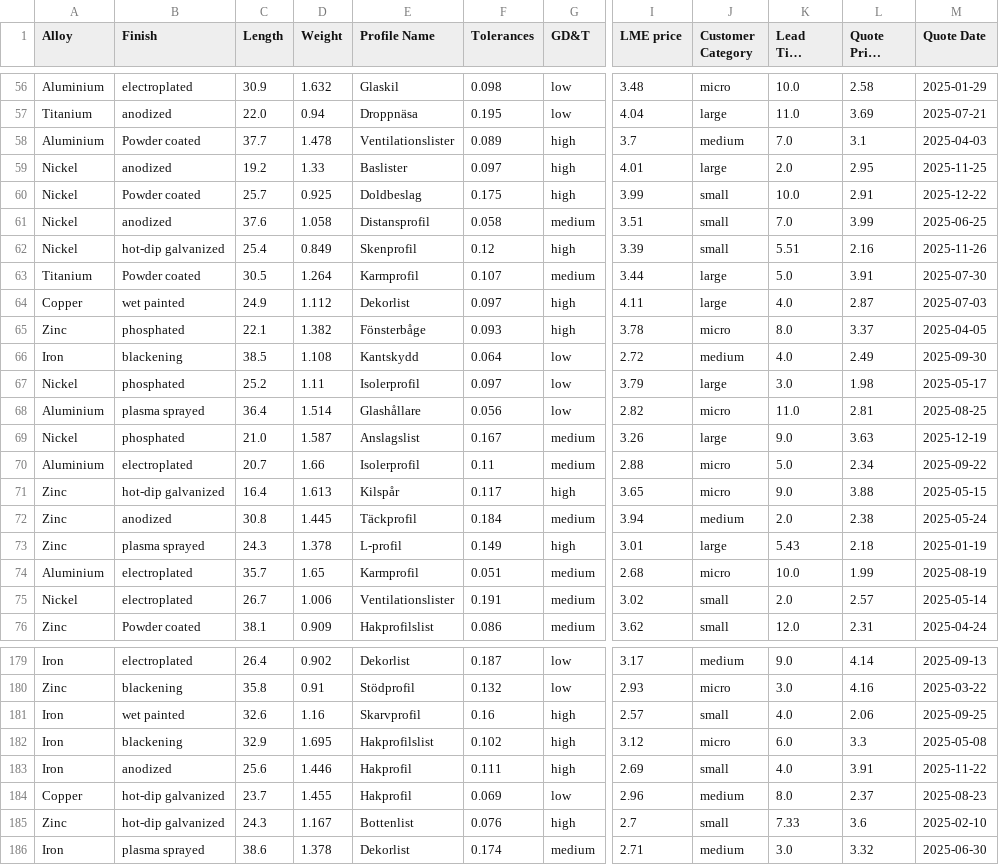
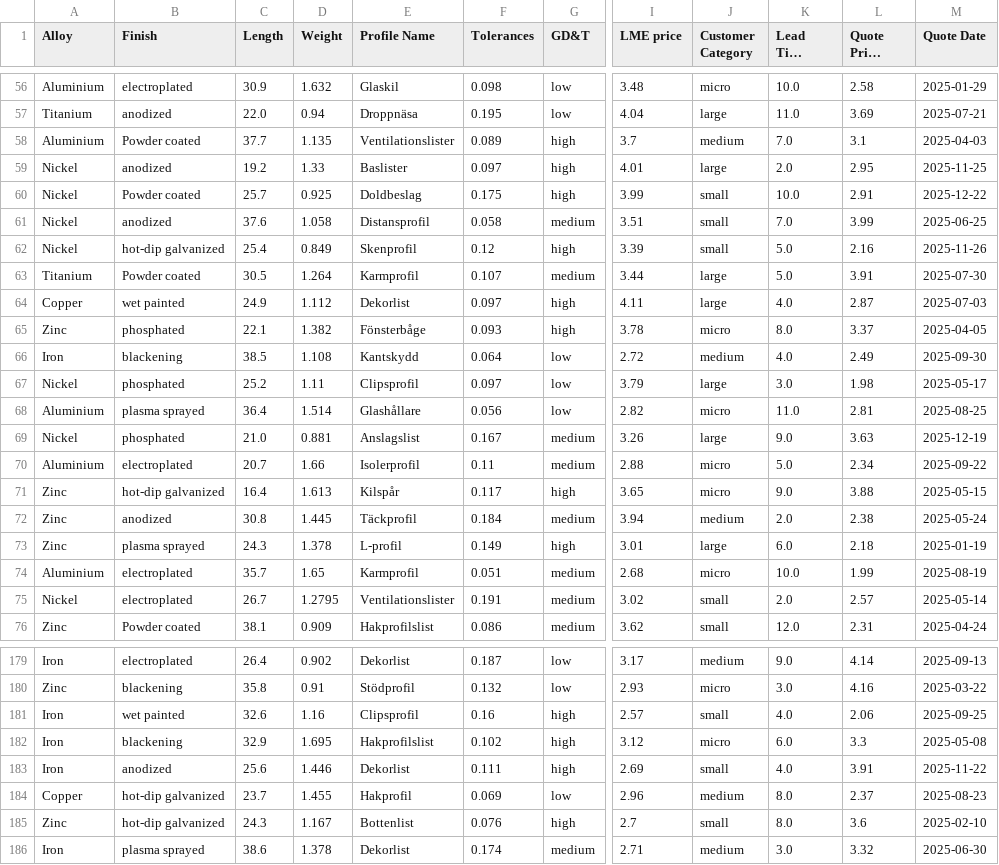
Before and after one commit to Magesh-Babu/ML_Powered_Price_Engine, a CSV file: quotes_dataset_outlier_done.csv, drawn as a sheet; only a part is shown, gaps mark what is left out; long unchanged cells end in …; the diff covers the shown part only; the diff names each change by its address in the sheet, - before the commit and + after, or states it on an @@ line.

```diff
--- a/quotes_dataset_outlier_done.csv
+++ b/quotes_dataset_outlier_done.csv
-D58 (Weight): 1.478
+D58 (Weight): 1.135
-K62 (Lead Time (weeks)): 5.51
+K62 (Lead Time (weeks)): 5.0
-E67 (Profile Name): Isolerprofil
+E67 (Profile Name): Clipsprofil
-D69 (Weight): 1.587
+D69 (Weight): 0.881
-K73 (Lead Time (weeks)): 5.43
+K73 (Lead Time (weeks)): 6.0
-D75 (Weight): 1.006
+D75 (Weight): 1.2795
-E181 (Profile Name): Skarvprofil
+E181 (Profile Name): Clipsprofil
-E183 (Profile Name): Hakprofil
+E183 (Profile Name): Dekorlist
-K185 (Lead Time (weeks)): 7.33
+K185 (Lead Time (weeks)): 8.0
```
Also changed, not shown: 175 edited cells elsewhere in this file, imputation_outlier_encoding_alldone.csv, 8 other files.
